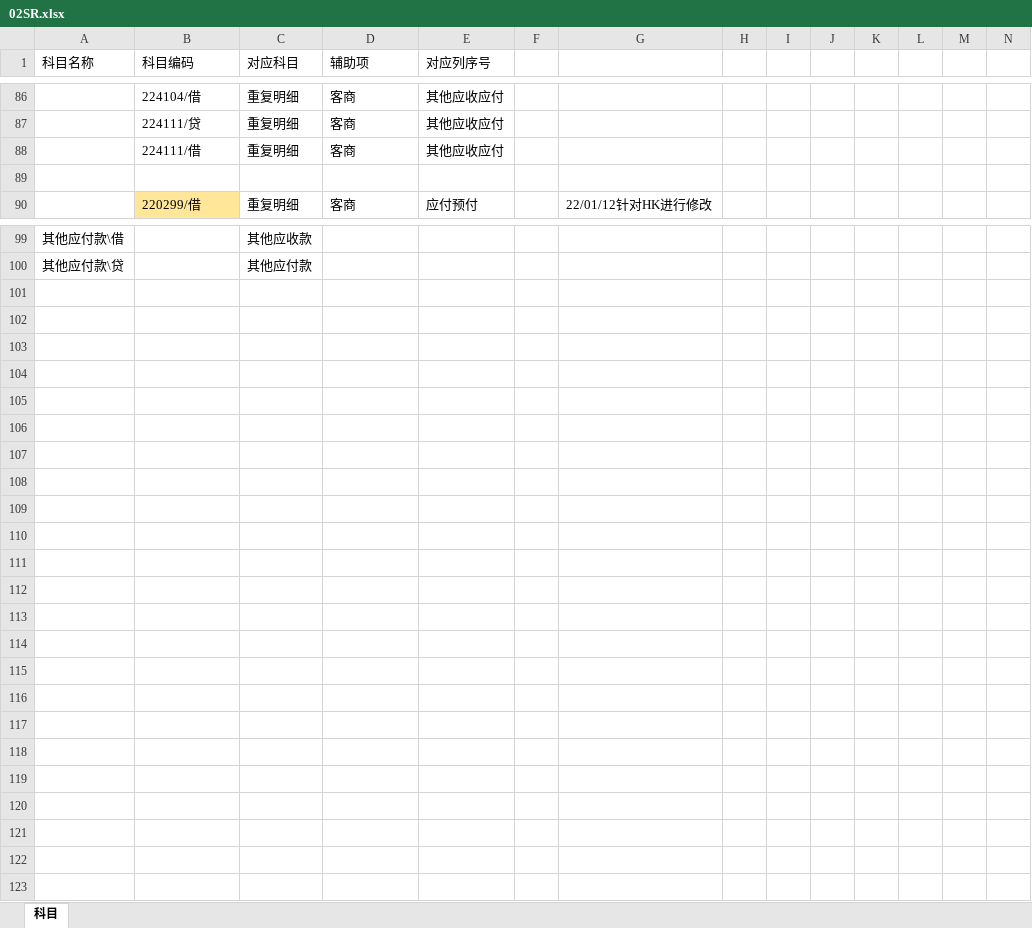
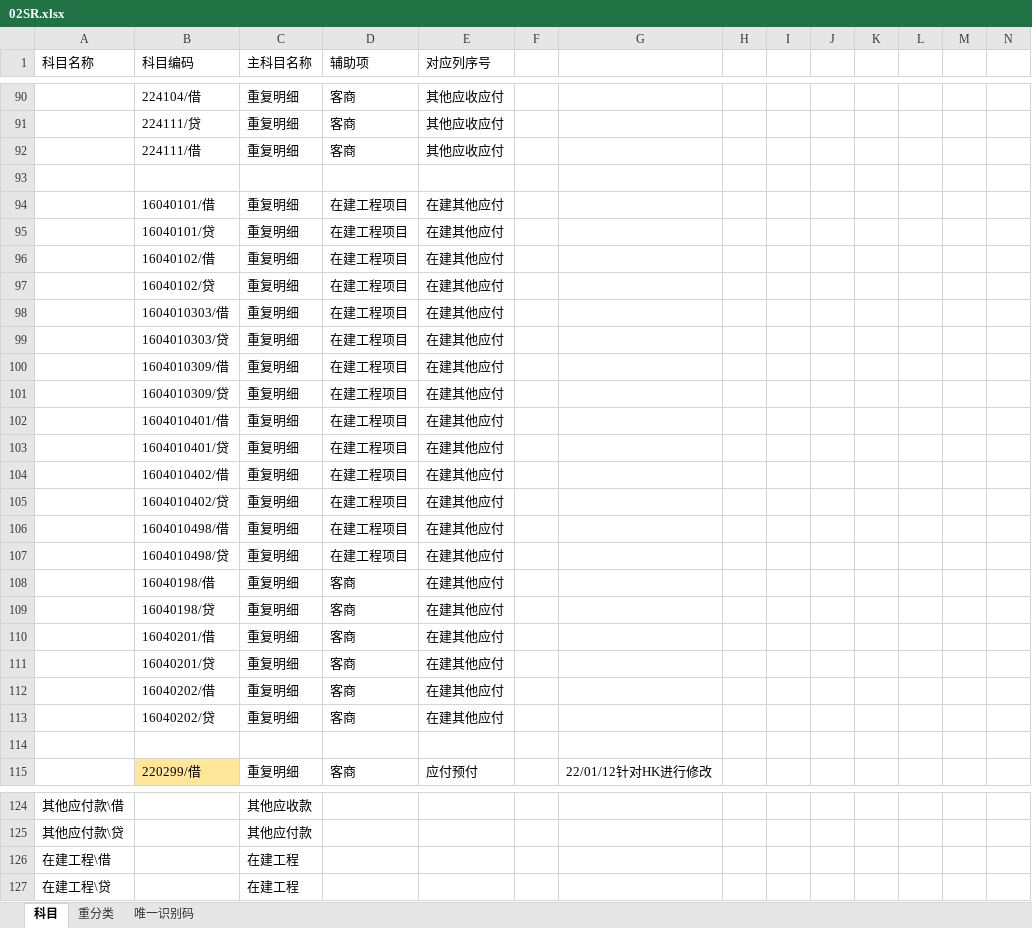
Before and after one commit to sunson-bokep/TB_CONSOL, an Excel workbook: 00框架文件/02SR.xlsx, sheet 科目, drawn as a sheet; only a part is shown, gaps mark what is left out; values as stored, in another font and other column widths than the file's, no borders; rows hold the shown columns only; the diff covers the shown part only; the diff names each change by its address in the sheet, - before the commit and + after, or states it on an @@ line.

```diff
--- a/00框架文件/02SR.xlsx (sheet 科目)
+++ b/00框架文件/02SR.xlsx (sheet 科目)
+sheet tab: 重分类
+sheet tab: 唯一识别码
-C1: 对应科目
+C1: 主科目名称
+row 94:  | 16040101/借 | 重复明细 | 在建工程项目 | 在建其他应付
+row 95:  | 16040101/贷 | 重复明细 | 在建工程项目 | 在建其他应付
+row 96:  | 16040102/借 | 重复明细 | 在建工程项目 | 在建其他应付
+row 97:  | 16040102/贷 | 重复明细 | 在建工程项目 | 在建其他应付
+row 98:  | 1604010303/借 | 重复明细 | 在建工程项目 | 在建其他应付
+row 99:  | 1604010303/贷 | 重复明细 | 在建工程项目 | 在建其他应付
+row 100:  | 1604010309/借 | 重复明细 | 在建工程项目 | 在建其他应付
+row 101:  | 1604010309/贷 | 重复明细 | 在建工程项目 | 在建其他应付
+row 102:  | 1604010401/借 | 重复明细 | 在建工程项目 | 在建其他应付
+row 103:  | 1604010401/贷 | 重复明细 | 在建工程项目 | 在建其他应付
+row 104:  | 1604010402/借 | 重复明细 | 在建工程项目 | 在建其他应付
+row 105:  | 1604010402/贷 | 重复明细 | 在建工程项目 | 在建其他应付
+row 106:  | 1604010498/借 | 重复明细 | 在建工程项目 | 在建其他应付
+row 107:  | 1604010498/贷 | 重复明细 | 在建工程项目 | 在建其他应付
+row 108:  | 16040198/借 | 重复明细 | 客商 | 在建其他应付
+row 109:  | 16040198/贷 | 重复明细 | 客商 | 在建其他应付
+row 110:  | 16040201/借 | 重复明细 | 客商 | 在建其他应付
+row 111:  | 16040201/贷 | 重复明细 | 客商 | 在建其他应付
+row 112:  | 16040202/借 | 重复明细 | 客商 | 在建其他应付
+row 113:  | 16040202/贷 | 重复明细 | 客商 | 在建其他应付
+row 114: (empty)
+row 126: 在建工程\借 |  | 在建工程
+row 127: 在建工程\贷 |  | 在建工程
```
Also changed, not shown: 4 added rows elsewhere in this sheet, formulas that keep their value, 00框架文件/03MR.xlsx, 00框架文件/04Formula.xlsx, 4 other files.
